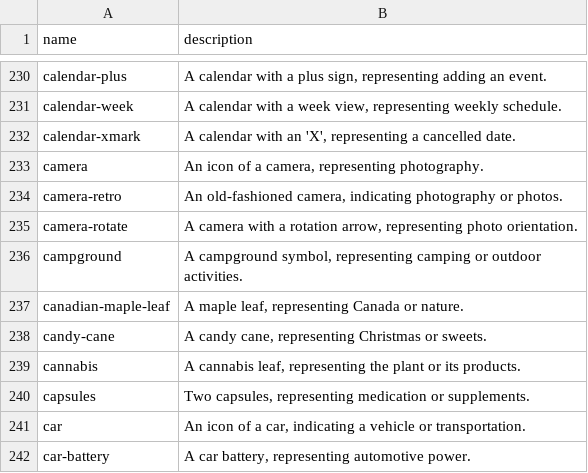
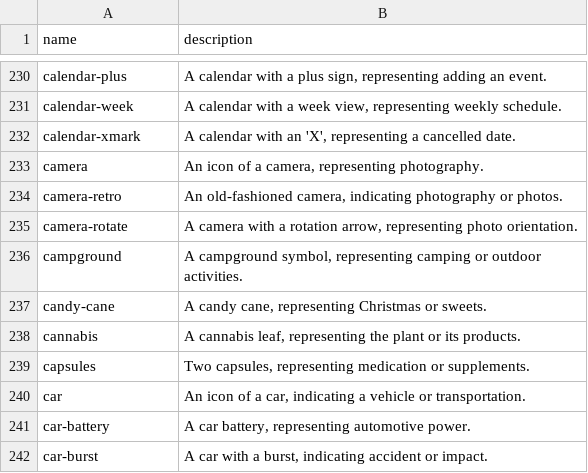
Before and after one commit to earth-metabolome-initiative/emi-monorepo, a CSV file: web/backend/db_data/font_awesome_icons.csv, drawn as a sheet; only a part is shown, gaps mark what is left out; the shorter side is filled out with more unchanged rows.

```diff
--- a/web/backend/db_data/font_awesome_icons.csv
+++ b/web/backend/db_data/font_awesome_icons.csv
@@ -236,3 +236,2 @@ camera-rotate,"A camera with a rotation arrow, representing photo orientation."
 campground,"A campground symbol, representing camping or outdoor activities."
-canadian-maple-leaf,"A maple leaf, representing Canada or nature."
 candy-cane,"A candy cane, representing Christmas or sweets."
```
Also changed, not shown: web/backend/db_data/bio_ott_ranks.csv, 57 other files.
